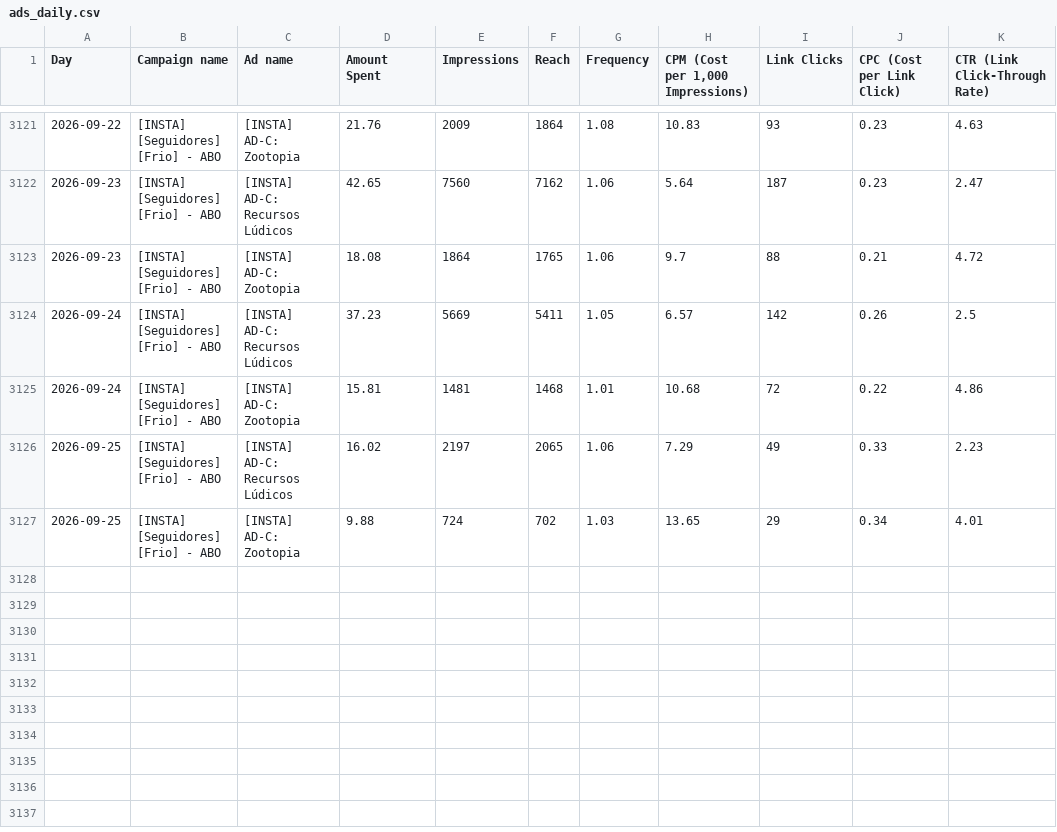
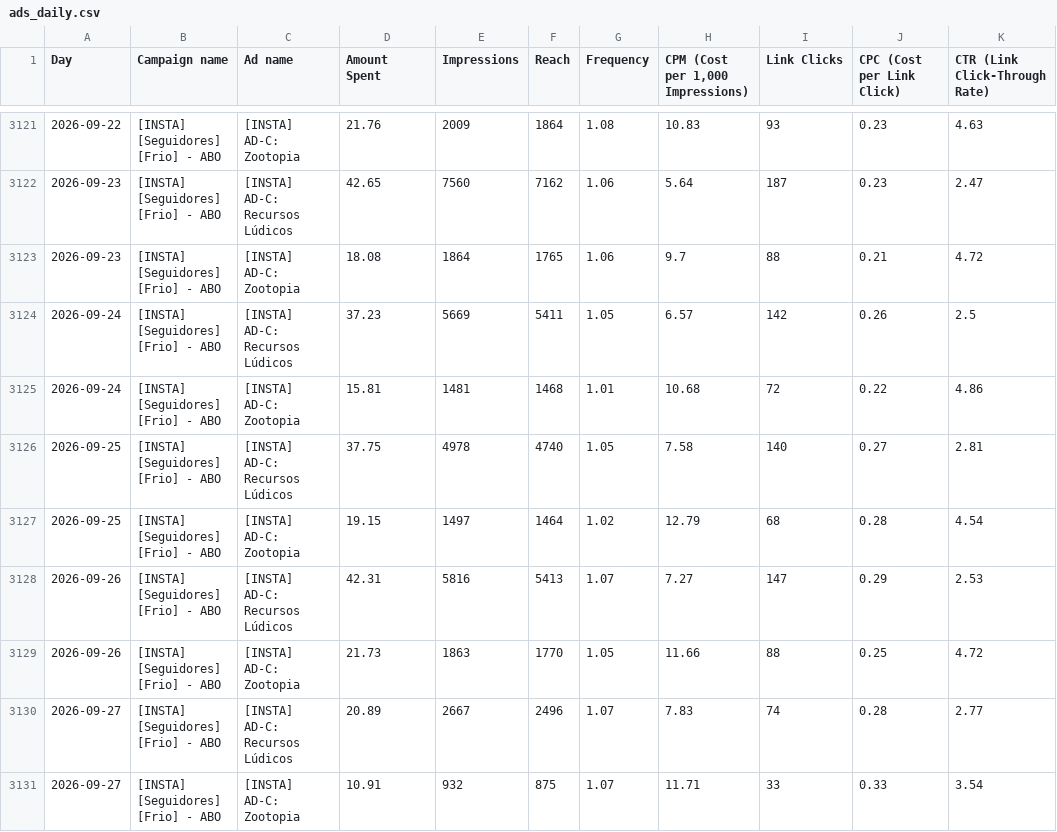
Before and after one commit to nathaliaheringer/dashboard-vendas, a CSV file: dashboard-vendas/ads_daily.csv, drawn as a sheet; only a part is shown, gaps mark what is left out.

```diff
--- a/dashboard-vendas/ads_daily.csv
+++ b/dashboard-vendas/ads_daily.csv
@@ -3125,3 +3125,7 @@ Day,Campaign name,Ad name,Amount Spent,Impressions,Reach,Frequency,"CPM (Cost pe
 2026-09-24,[INSTA] [Seguidores] [Frio] - ABO,[INSTA] AD-C: Zootopia,15.81,1481,1468,1.01,10.68,72,0.22,4.86
-2026-09-25,[INSTA] [Seguidores] [Frio] - ABO,[INSTA] AD-C: Recursos Lúdicos,16.02,2197,2065,1.06,7.29,49,0.33,2.23
-2026-09-25,[INSTA] [Seguidores] [Frio] - ABO,[INSTA] AD-C: Zootopia,9.88,724,702,1.03,13.65,29,0.34,4.01
+2026-09-25,[INSTA] [Seguidores] [Frio] - ABO,[INSTA] AD-C: Recursos Lúdicos,37.75,4978,4740,1.05,7.58,140,0.27,2.81
+2026-09-25,[INSTA] [Seguidores] [Frio] - ABO,[INSTA] AD-C: Zootopia,19.15,1497,1464,1.02,12.79,68,0.28,4.54
+2026-09-26,[INSTA] [Seguidores] [Frio] - ABO,[INSTA] AD-C: Recursos Lúdicos,42.31,5816,5413,1.07,7.27,147,0.29,2.53
+2026-09-26,[INSTA] [Seguidores] [Frio] - ABO,[INSTA] AD-C: Zootopia,21.73,1863,1770,1.05,11.66,88,0.25,4.72
+2026-09-27,[INSTA] [Seguidores] [Frio] - ABO,[INSTA] AD-C: Recursos Lúdicos,20.89,2667,2496,1.07,7.83,74,0.28,2.77
+2026-09-27,[INSTA] [Seguidores] [Frio] - ABO,[INSTA] AD-C: Zootopia,10.91,932,875,1.07,11.71,33,0.33,3.54
```
Also changed, not shown: 1 other file.
